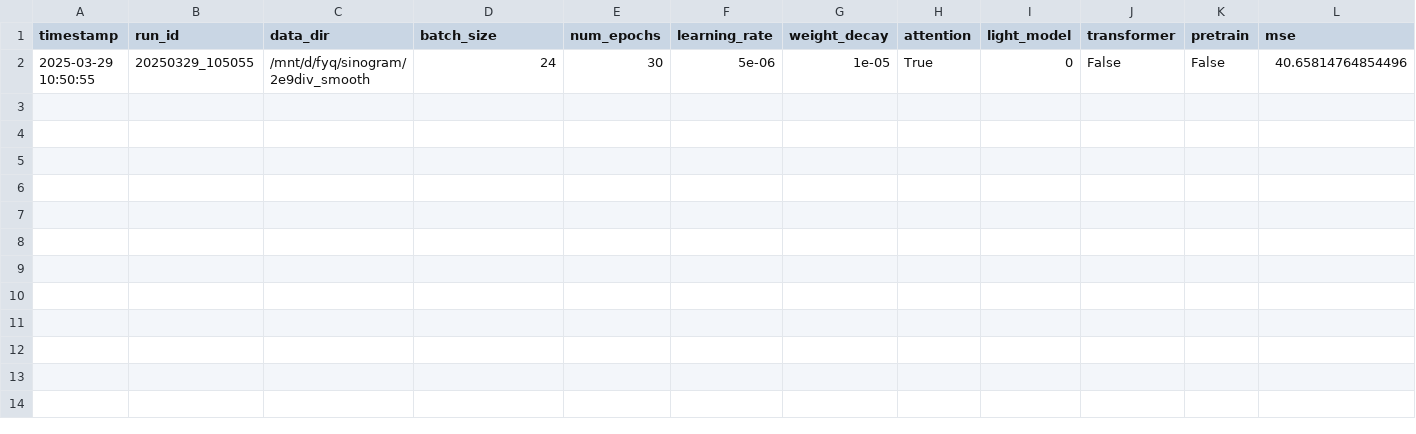
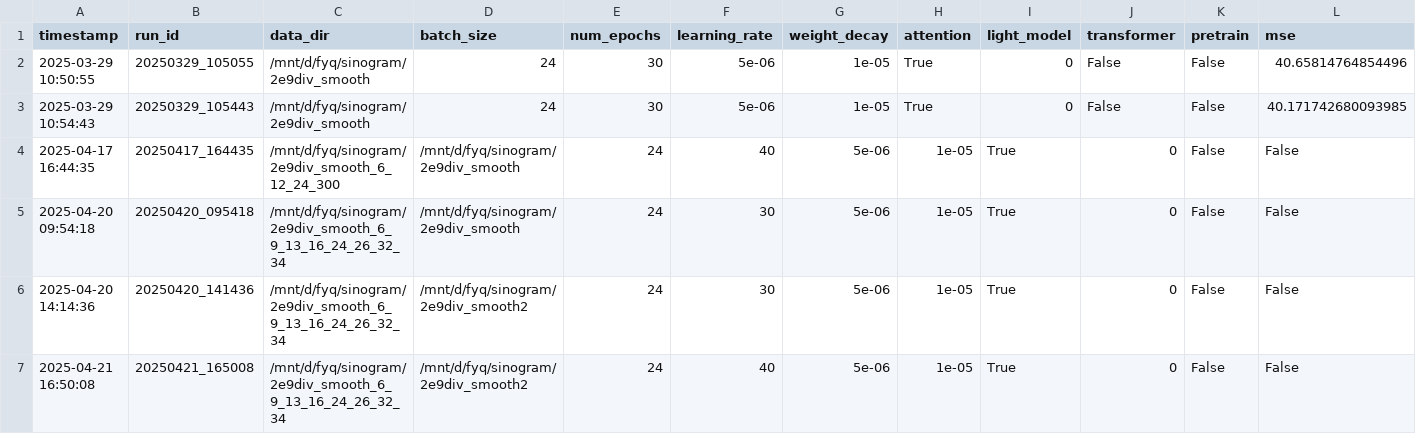
Before and after one commit to Yeqi-Fang/sinogram4, a CSV file: sinogram_results.csv, drawn as a sheet; only a part is shown; rows hold the shown columns only; the diff names each change by its address in the sheet, - before the commit and + after, or states it on an @@ line.

```diff
--- a/sinogram_results.csv
+++ b/sinogram_results.csv
+row 3: 2025-03-29 10:54:43 | 20250329_105443 | /mnt/d/fyq/sinogram/2e9div_smooth | 24 | 30 | 5e-06 | 1e-05 | True | 0 | False | False | 40.171742680093985
+row 4: 2025-04-17 16:44:35 | 20250417_164435 | /mnt/d/fyq/sinogram/2e9div_smooth_6_12_24_300 | /mnt/d/fyq/sinogram/2e9div_smooth | 24 | 40 | 5e-06 | 1e-05 | True | 0 | False | False
+row 5: 2025-04-20 09:54:18 | 20250420_095418 | /mnt/d/fyq/sinogram/2e9div_smooth_6_9_13_16_24_26_32_34 | /mnt/d/fyq/sinogram/2e9div_smooth | 24 | 30 | 5e-06 | 1e-05 | True | 0 | False | False
+row 6: 2025-04-20 14:14:36 | 20250420_141436 | /mnt/d/fyq/sinogram/2e9div_smooth_6_9_13_16_24_26_32_34 | /mnt/d/fyq/sinogram/2e9div_smooth2 | 24 | 30 | 5e-06 | 1e-05 | True | 0 | False | False
+row 7: 2025-04-21 16:50:08 | 20250421_165008 | /mnt/d/fyq/sinogram/2e9div_smooth_6_9_13_16_24_26_32_34 | /mnt/d/fyq/sinogram/2e9div_smooth2 | 24 | 40 | 5e-06 | 1e-05 | True | 0 | False | False
```
Also changed, not shown: 43 other files.
